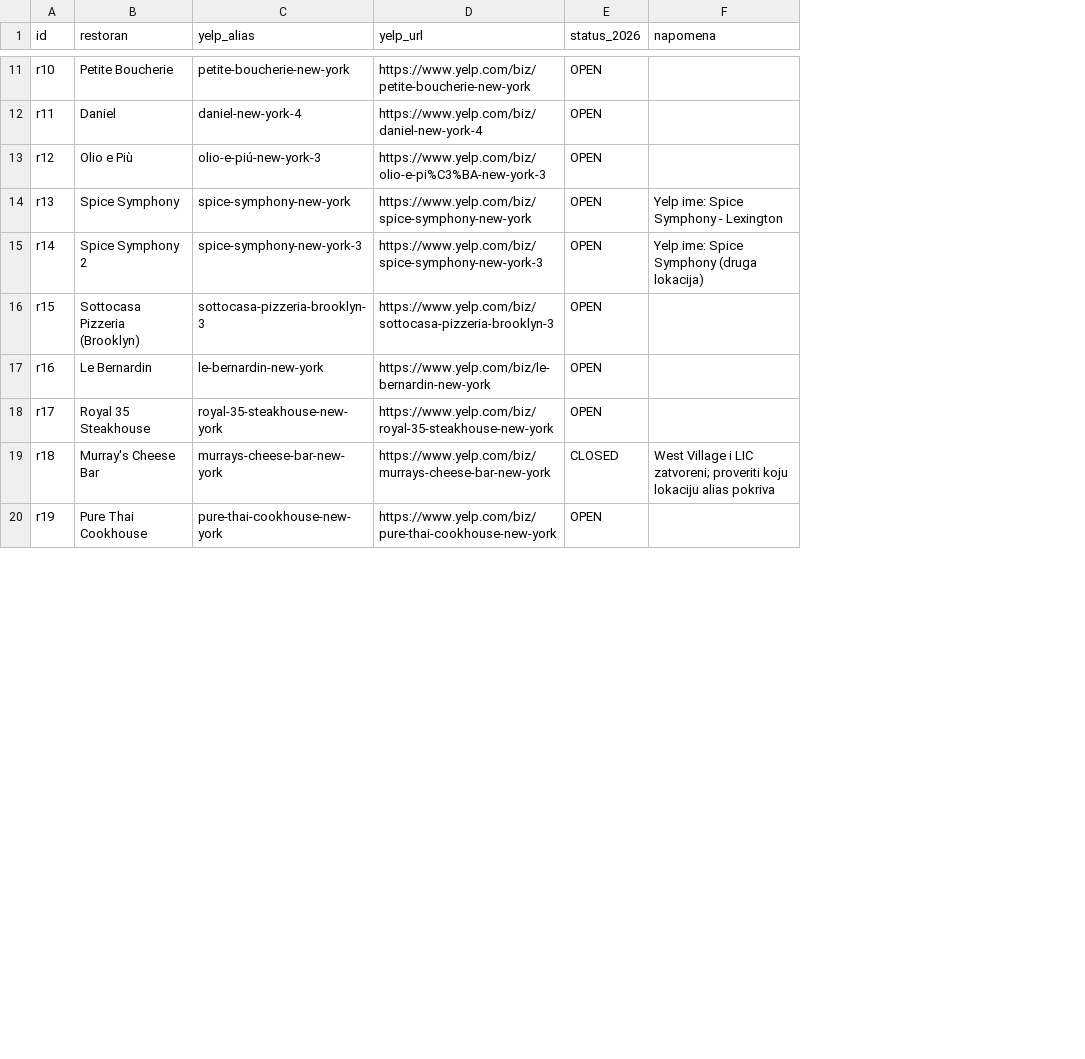
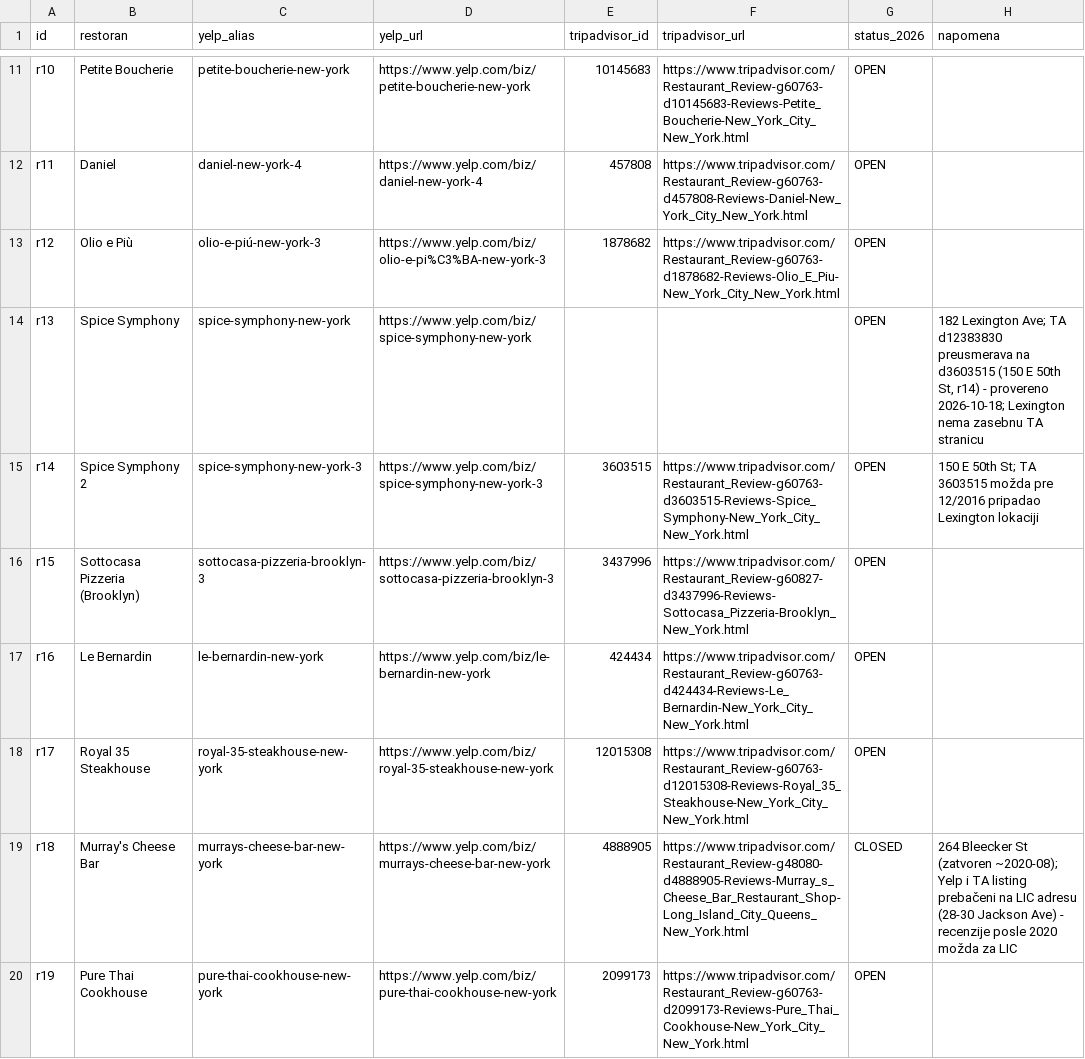
Before and after one commit to Du1eks/yelp-restaurants-ranking, a CSV file: data/restaurants.csv, drawn as a sheet; only a part is shown, gaps mark what is left out; addresses are those after the commit; the diff covers the shown part only; the diff names each change by its address in the sheet, - before the commit and + after, or states it on an @@ line.

Commit message:
r13: Lexington does not have separated TripAdvisor page

```diff
--- a/data/restaurants.csv
+++ b/data/restaurants.csv
+column E (tripadvisor_id), rows 11-20: 10145683 | 457808 | 1878682 |  | 3603515 | 3437996 | 424434 | 12015308 | 4888905 | 2099173
+column F (tripadvisor_url), rows 11-20: https://www.tripadvisor.com/Restaurant_Review-g60763-d10145683-Reviews-Petite_Boucherie-New_York_City_New_York.html | https://www.tripadvisor.com/Restaurant_Review-g60763-d457808-Reviews-Daniel-New_York_City_New_York.html | https://www.tripadvisor.com/Restaurant_Review-g60763-d1878682-Reviews-Olio_E_Piu-New_York_City_New_York.html |  | https://www.tripadvisor.com/Restaurant_Review-g60763-d3603515-Reviews-Spice_Symphony-New_York_City_New_York.html | https://www.tripadvisor.com/Restaurant_Review-g60827-d3437996-Reviews-Sottocasa_Pizzeria-Brooklyn_New_York.html | https://www.tripadvisor.com/Restaurant_Review-g60763-d424434-Reviews-Le_Bernardin-New_York_City_New_York.html | https://www.tripadvisor.com/Restaurant_Review-g60763-d12015308-Reviews-Royal_35_Steakhouse-New_York_City_New_York.html | https://www.tripadvisor.com/Restaurant_Review-g48080-d4888905-Reviews-Murray_s_Cheese_Bar_Restaurant_Shop-Long_Island_City_Queens_New_York.html | https://www.tripadvisor.com/Restaurant_Review-g60763-d2099173-Reviews-Pure_Thai_Cookhouse-New_York_City_New_York.html
-H14 (napomena): Yelp ime: Spice Symphony - Lexington
+H14 (napomena): 182 Lexington Ave; TA d12383830 preusmerava na d3603515 (150 E 50th St, r14) - provereno 2026-10-18; Lexington nema zasebnu TA stranicu
-H15 (napomena): Yelp ime: Spice Symphony (druga lokacija)
+H15 (napomena): 150 E 50th St; TA 3603515 možda pre 12/2016 pripadao Lexington lokaciji
-H19 (napomena): West Village i LIC zatvoreni; proveriti koju lokaciju alias pokriva
+H19 (napomena): 264 Bleecker St (zatvoren ~2020-08); Yelp i TA listing prebačeni na LIC adresu (28-30 Jackson Ave) - recenzije posle 2020 možda za LIC
```
Also changed, not shown: 4 edited cells elsewhere in this file.
